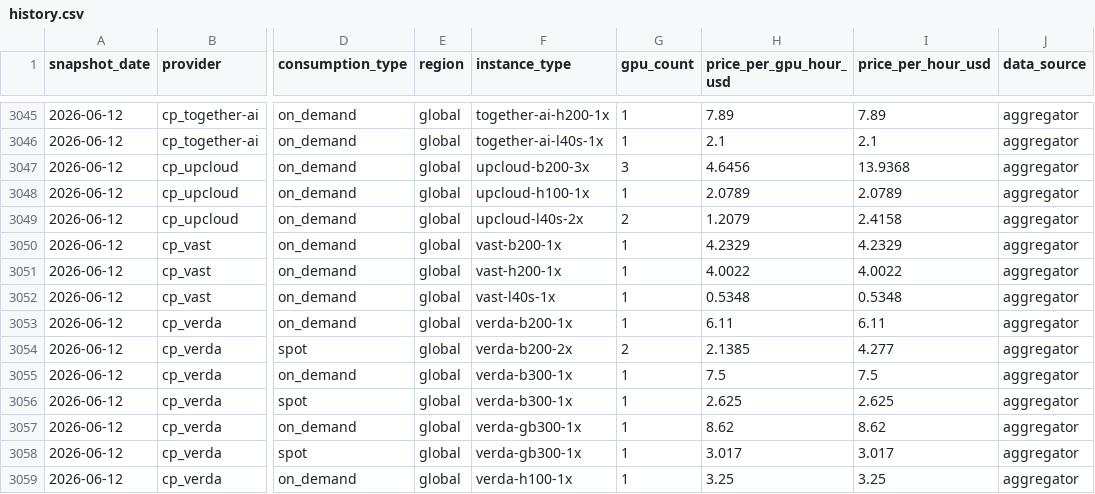
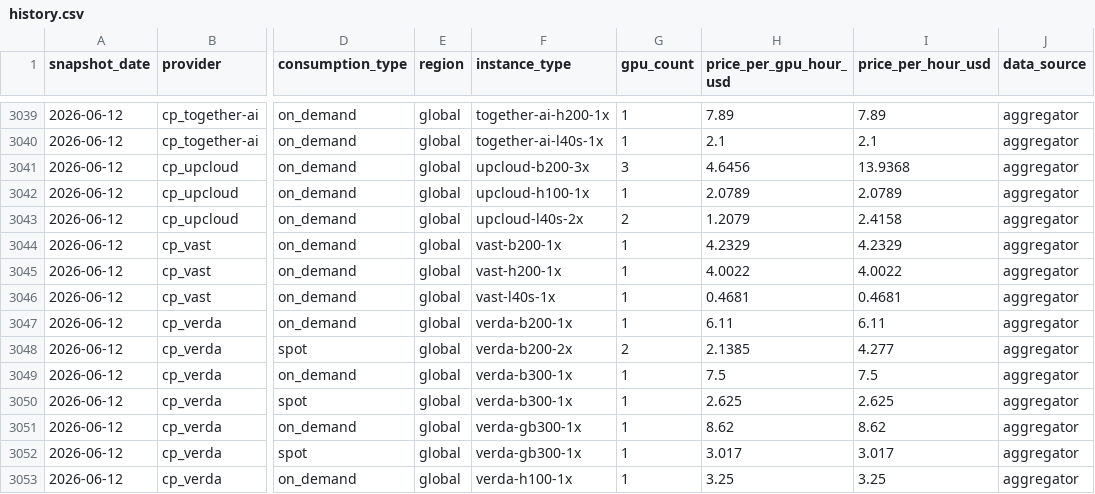
Before and after one commit to koen-nebius/price-monitor, a CSV file: store/history.csv, drawn as a sheet; only a part is shown, gaps mark what is left out; addresses are those after the commit; the diff covers the shown part only; the diff names each change by its address in the sheet, - before the commit and + after, or states it on an @@ line.

```diff
--- a/store/history.csv
+++ b/store/history.csv
-H3046 (price_per_gpu_hour_usd): 0.5348
+H3046 (price_per_gpu_hour_usd): 0.4681
-I3046 (price_per_hour_usd): 0.5348
+I3046 (price_per_hour_usd): 0.4681
```
Also changed, not shown: 6 removed rows and 22 edited cells elsewhere in this file, 8 other files.
